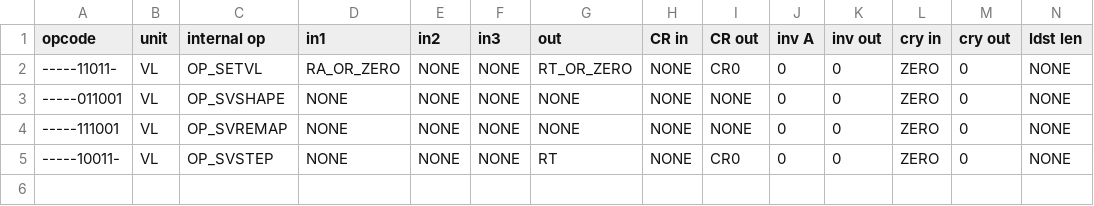
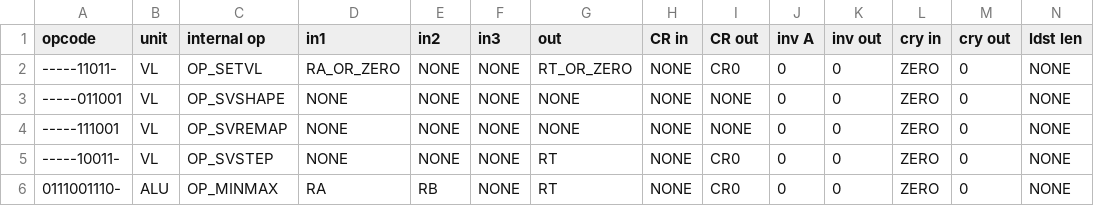
Before and after one commit to Libre-SOC-mirrors/openpower-isa, a CSV file: openpower/isatables/minor_22.csv, drawn as a sheet; only a part is shown; rows hold the shown columns only; the diff names each change by its address in the sheet, - before the commit and + after, or states it on an @@ line.

Commit message:
add maxs DRAFT instruction https://libre-soc.org/openpower/sv/av_opcodes/

```diff
--- a/openpower/isatables/minor_22.csv
+++ b/openpower/isatables/minor_22.csv
+row 6: 0111001110- | ALU | OP_MINMAX | RA | RB | NONE | RT | NONE | CR0 | 0 | 0 | ZERO | 0 | NONE
```
Also changed, not shown: 6 other files.
